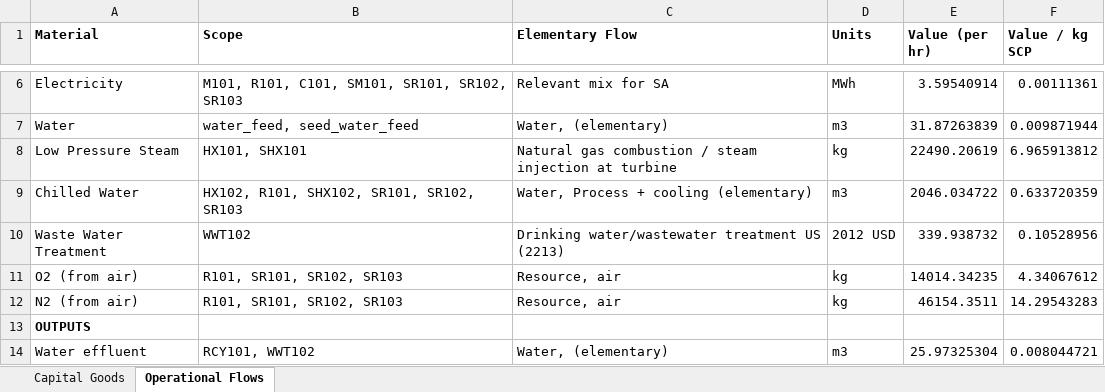
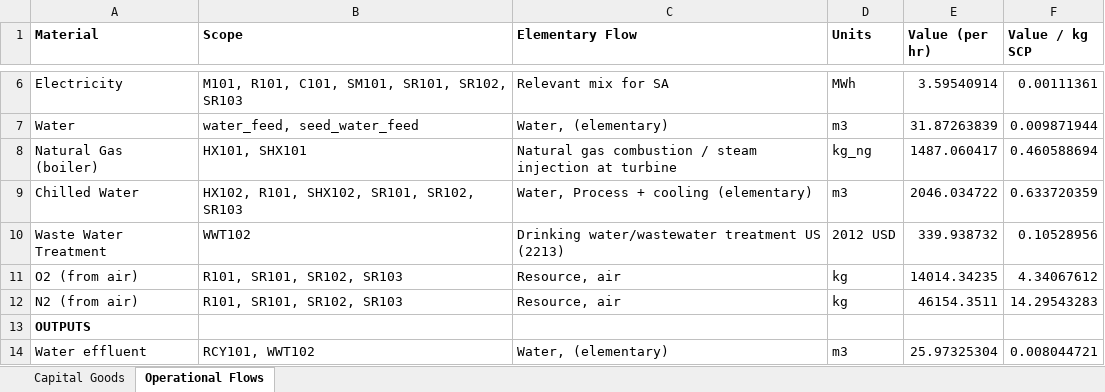
Before and after one commit to abjean-ISU/CO2toSCP_2026, an Excel workbook: LCA Exports/Fructose_InventoryAssessment.xlsx, sheet Operational Flows, drawn as a sheet; only a part is shown, gaps mark what is left out; values as stored, in another font and other column widths than the file's, no borders; removed rows and columns are numbered as before the commit, all else as after; the diff names each change by its address in the sheet, - before the commit and + after, or states it on an @@ line.

```diff
--- a/LCA Exports/Fructose_InventoryAssessment.xlsx (sheet Operational Flows)
+++ b/LCA Exports/Fructose_InventoryAssessment.xlsx (sheet Operational Flows)
-row 8: Low Pressure Steam | HX101, SHX101 | Natural gas combustion / steam injection at turbine | kg | 22490.20619 | 6.965913812
+row 8: Natural Gas (boiler) | HX101, SHX101 | Natural gas combustion / steam injection at turbine | kg_ng | 1487.060417 | 0.460588694
```
Also changed, not shown: LCA Exports/Acetate_InventoryAssessment.xlsx, LCA Exports/Formate_InventoryAssessment.xlsx, 1 other file.
